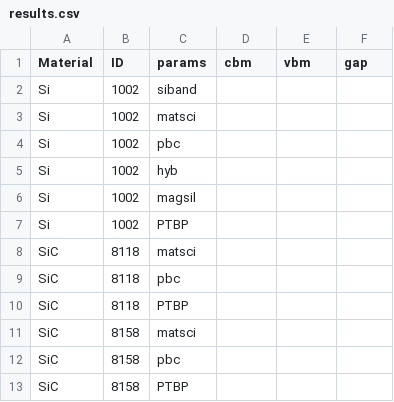
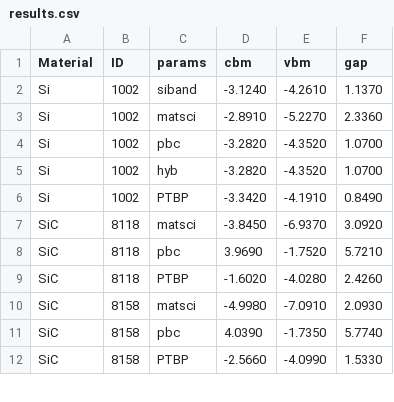
Before and after one commit to usnistgov/chipstb, a CSV file: chipstb/results.csv, drawn as a sheet; only a part is shown; the diff covers the shown part only.

Commit message:
Update results.csv

```diff
--- a/chipstb/results.csv
+++ b/chipstb/results.csv
@@ -1,13 +1,12 @@
 Material,ID, params,cbm,vbm,gap
-Si,1002,siband
-Si,1002,matsci
-Si,1002,pbc
-Si,1002,hyb
-Si,1002,magsil
-Si,1002,PTBP
-SiC,8118,matsci
-SiC,8118,pbc
-SiC,8118,PTBP
-SiC,8158,matsci
-SiC,8158,pbc
-SiC,8158,PTBP
+Si,1002,siband,-3.1240,-4.2610,1.1370
+Si,1002,matsci,-2.8910,-5.2270,2.3360
+Si,1002,pbc,-3.2820,-4.3520,1.0700
+Si,1002,hyb,-3.2820,-4.3520,1.0700
+Si,1002,PTBP,-3.3420,-4.1910,0.8490
+SiC,8118,matsci,-3.8450,-6.9370,3.0920
+SiC,8118,pbc,3.9690,-1.7520,5.7210
+SiC,8118,PTBP,-1.6020,-4.0280,2.4260
+SiC,8158,matsci,-4.9980,-7.0910,2.0930
+SiC,8158,pbc,4.0390,-1.7350,5.7740
+SiC,8158,PTBP,-2.5660,-4.0990,1.5330
```
Also changed, not shown: 15 edited cells elsewhere in this file.
